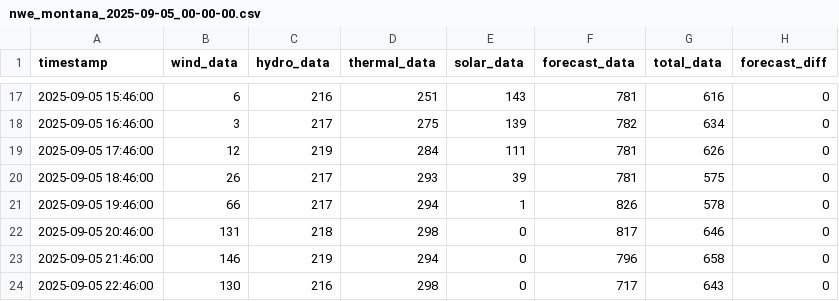
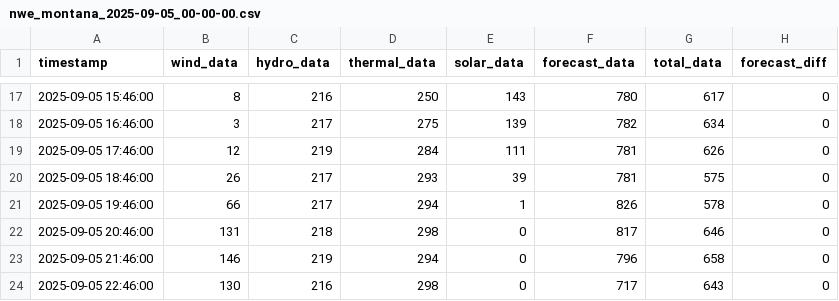
Before and after one commit to bohacek/nwe, a CSV file: dataCSV/nwe_montana_2025-09-05_00-00-00.csv, drawn as a sheet; only a part is shown, gaps mark what is left out; the diff covers the shown part only.

Commit message:
Add dataCSV/nwe_montana_2025-09-05_00-00-00.csv

```diff
--- a/dataCSV/nwe_montana_2025-09-05_00-00-00.csv
+++ b/dataCSV/nwe_montana_2025-09-05_00-00-00.csv
@@ -17,2 +17,2 @@ timestamp,wind_data,hydro_data,thermal_data,solar_data,forecast_data,total_data,
-2025-09-05 15:46:00,6,216,251,143,781,616,0
+2025-09-05 15:46:00,8,216,250,143,780,617,0
 2025-09-05 16:46:00,3,217,275,139,782,634,0
```
Also changed, not shown: 30 edited cells elsewhere in this file.
